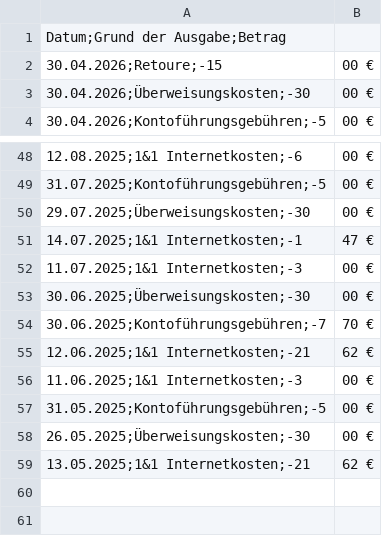
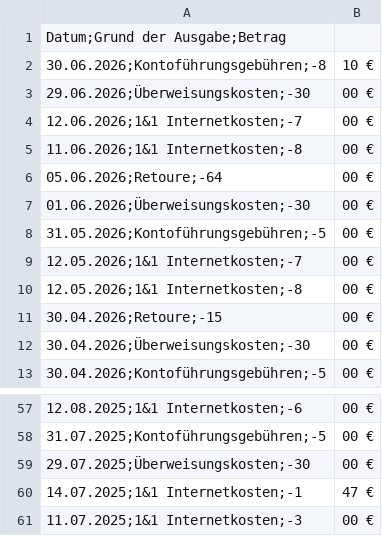
Before and after one commit to noffz-wvonschwartzenberg/HdS_WebSite, a CSV file: public/img/Finanzen/AktuelleFinanzuebersicht/KostenDetails.csv, drawn as a sheet; only a part is shown, gaps mark what is left out.

```diff
--- a/public/img/Finanzen/AktuelleFinanzuebersicht/KostenDetails.csv
+++ b/public/img/Finanzen/AktuelleFinanzuebersicht/KostenDetails.csv
@@ -1,2 +1,11 @@
 Datum;Grund der Ausgabe;Betrag
+30.06.2026;Kontoführungsgebühren;-8,10 €
+29.06.2026;Überweisungskosten;-30,00 €
+12.06.2026;1&1 Internetkosten;-7,00 €
+11.06.2026;1&1 Internetkosten;-8,00 €
+05.06.2026;Retoure;-64,00 €
+01.06.2026;Überweisungskosten;-30,00 €
+31.05.2026;Kontoführungsgebühren;-5,00 €
+12.05.2026;1&1 Internetkosten;-7,00 €
+12.05.2026;1&1 Internetkosten;-8,00 €
 30.04.2026;Retoure;-15,00 €
@@ -52,8 +61 @@
 11.07.2025;1&1 Internetkosten;-3,00 €
-30.06.2025;Überweisungskosten;-30,00 €
-30.06.2025;Kontoführungsgebühren;-7,70 €
-12.06.2025;1&1 Internetkosten;-21,62 €
-11.06.2025;1&1 Internetkosten;-3,00 €
-31.05.2025;Kontoführungsgebühren;-5,00 €
-26.05.2025;Überweisungskosten;-30,00 €
-13.05.2025;1&1 Internetkosten;-21,62 €
```
Also changed, not shown: public/img/Finanzen/AktuelleFinanzuebersicht/SpenderDetails.csv, public/img/WirUeberUns/Veranstaltungen/Veranstaltungen.csv, 49 other files.
